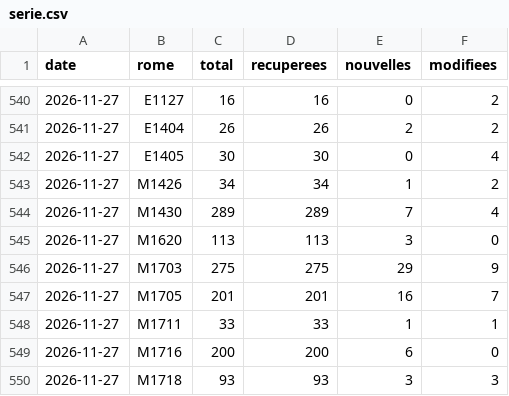
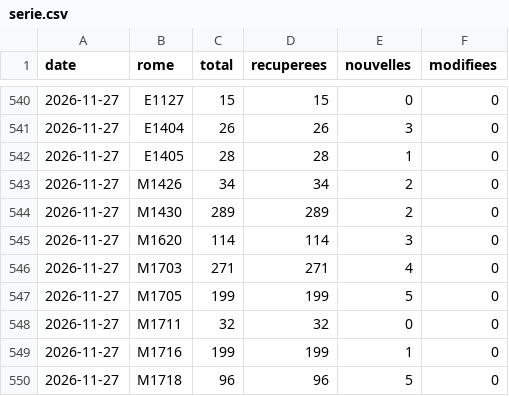
Before and after one commit to Pexi58/metier, a CSV file: data/serie.csv, drawn as a sheet; only a part is shown, gaps mark what is left out; the diff covers the shown part only.

```diff
--- a/data/serie.csv
+++ b/data/serie.csv
@@ -540,11 +540,11 @@ date,rome,total,recuperees,nouvelles,modifiees
-2026-11-27,E1127,16,16,0,2
-2026-11-27,E1404,26,26,2,2
-2026-11-27,E1405,30,30,0,4
-2026-11-27,M1426,34,34,1,2
-2026-11-27,M1430,289,289,7,4
-2026-11-27,M1620,113,113,3,0
-2026-11-27,M1703,275,275,29,9
-2026-11-27,M1705,201,201,16,7
-2026-11-27,M1711,33,33,1,1
-2026-11-27,M1716,200,200,6,0
-2026-11-27,M1718,93,93,3,3
+2026-11-27,E1127,15,15,0,0
+2026-11-27,E1404,26,26,3,0
+2026-11-27,E1405,28,28,1,0
+2026-11-27,M1426,34,34,2,0
+2026-11-27,M1430,289,289,2,0
+2026-11-27,M1620,114,114,3,0
+2026-11-27,M1703,271,271,4,0
+2026-11-27,M1705,199,199,5,0
+2026-11-27,M1711,32,32,0,0
+2026-11-27,M1716,199,199,1,0
+2026-11-27,M1718,96,96,5,0
```
Also changed, not shown: 1 added row, 1 removed row and 33 edited cells elsewhere in this file, data/actives/2026-11-27.csv, 23 other files.
